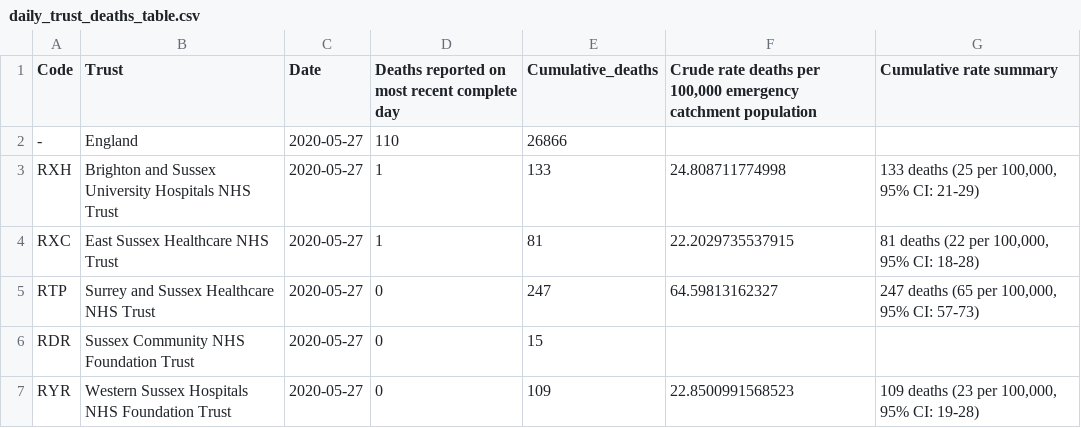
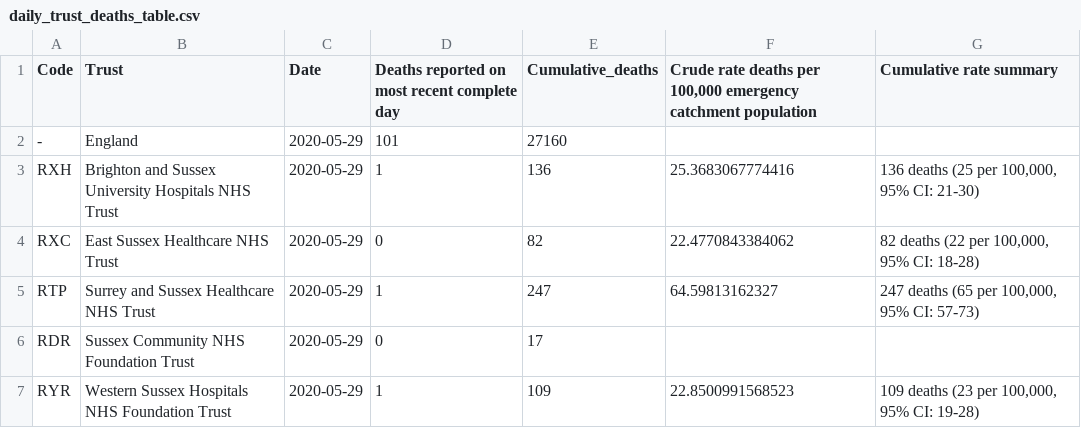
Before and after one commit to psychty/another_covid_repo, a CSV file: daily_trust_deaths_table.csv, drawn as a sheet.

```diff
--- a/daily_trust_deaths_table.csv
+++ b/daily_trust_deaths_table.csv
@@ -1,7 +1,7 @@
 "Code","Trust","Date","Deaths reported on most recent complete day","Cumulative_deaths","Crude rate deaths per 100,000 emergency catchment population","Cumulative rate summary"
-"-","England",2020-05-27,110,26866,,
-"RXH","Brighton and Sussex University Hospitals NHS Trust",2020-05-27,1,133,24.808711774998,"133 deaths (25 per 100,000, 95% CI: 21-29)"
-"RXC","East Sussex Healthcare NHS Trust",2020-05-27,1,81,22.2029735537915,"81 deaths (22 per 100,000, 95% CI: 18-28)"
-"RTP","Surrey and Sussex Healthcare NHS Trust",2020-05-27,0,247,64.59813162327,"247 deaths (65 per 100,000, 95% CI: 57-73)"
-"RDR","Sussex Community NHS Foundation Trust",2020-05-27,0,15,,
-"RYR","Western Sussex Hospitals NHS Foundation Trust",2020-05-27,0,109,22.8500991568523,"109 deaths (23 per 100,000, 95% CI: 19-28)"
+"-","England",2020-05-29,"101",27160,,
+"RXH","Brighton and Sussex University Hospitals NHS Trust",2020-05-29,"1",136,25.3683067774416,"136 deaths (25 per 100,000, 95% CI: 21-30)"
+"RXC","East Sussex Healthcare NHS Trust",2020-05-29,"0",82,22.4770843384062,"82 deaths (22 per 100,000, 95% CI: 18-28)"
+"RTP","Surrey and Sussex Healthcare NHS Trust",2020-05-29,"1",247,64.59813162327,"247 deaths (65 per 100,000, 95% CI: 57-73)"
+"RDR","Sussex Community NHS Foundation Trust",2020-05-29,"0",17,,
+"RYR","Western Sussex Hospitals NHS Foundation Trust",2020-05-29,"1",109,22.8500991568523,"109 deaths (23 per 100,000, 95% CI: 19-28)"
```
Also changed, not shown: daily_trust_deaths.csv, meta_trust_deaths.csv, 31 other files.
